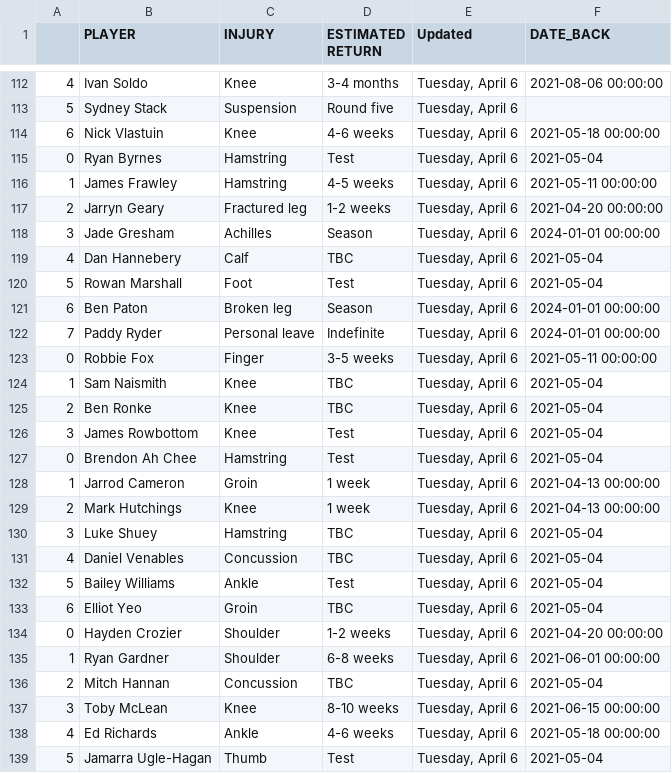
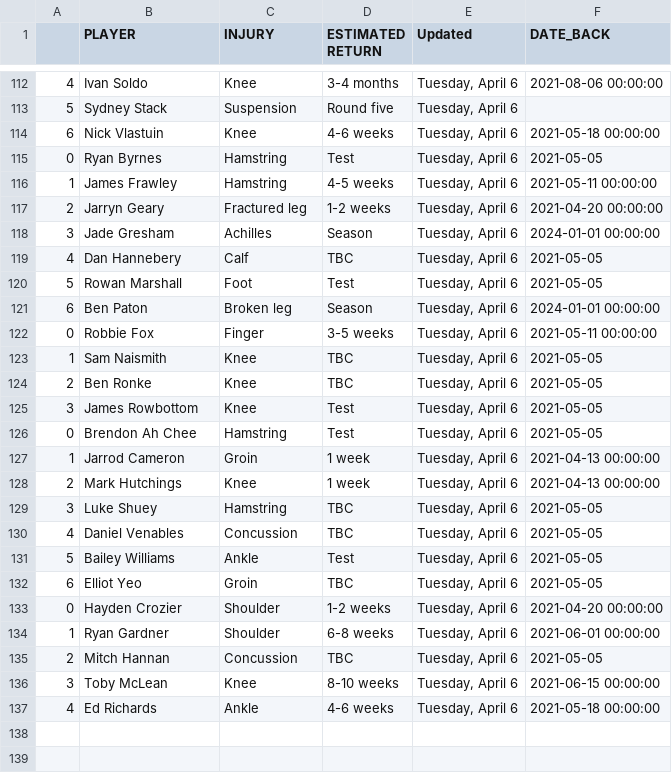
Before and after one commit to conradbez/afl_injuries, a CSV file: injuries.csv, drawn as a sheet; only a part is shown, gaps mark what is left out; the diff covers the shown part only.

```diff
--- a/injuries.csv
+++ b/injuries.csv
@@ -114,3 +114,3 @@
 6,Nick Vlastuin,Knee,4-6 weeks,"Tuesday, April 6",2021-05-18 00:00:00
-0,Ryan Byrnes,Hamstring,Test,"Tuesday, April 6",2021-05-04
+0,Ryan Byrnes,Hamstring,Test,"Tuesday, April 6",2021-05-05
 1,James Frawley,Hamstring,4-5 weeks,"Tuesday, April 6",2021-05-11 00:00:00
@@ -118,22 +118,20 @@
 3,Jade Gresham,Achilles,Season,"Tuesday, April 6",2024-01-01 00:00:00
-4,Dan Hannebery,Calf,TBC,"Tuesday, April 6",2021-05-04
-5,Rowan Marshall,Foot,Test,"Tuesday, April 6",2021-05-04
+4,Dan Hannebery,Calf,TBC,"Tuesday, April 6",2021-05-05
+5,Rowan Marshall,Foot,Test,"Tuesday, April 6",2021-05-05
 6,Ben Paton,Broken leg,Season,"Tuesday, April 6",2024-01-01 00:00:00
-7,Paddy Ryder,Personal leave,Indefinite,"Tuesday, April 6",2024-01-01 00:00:00
 0,Robbie Fox,Finger,3-5 weeks,"Tuesday, April 6",2021-05-11 00:00:00
-1,Sam Naismith,Knee,TBC,"Tuesday, April 6",2021-05-04
-2,Ben Ronke,Knee,TBC,"Tuesday, April 6",2021-05-04
-3,James Rowbottom,Knee,Test,"Tuesday, April 6",2021-05-04
-0,Brendon Ah Chee,Hamstring,Test,"Tuesday, April 6",2021-05-04
+1,Sam Naismith,Knee,TBC,"Tuesday, April 6",2021-05-05
+2,Ben Ronke,Knee,TBC,"Tuesday, April 6",2021-05-05
+3,James Rowbottom,Knee,Test,"Tuesday, April 6",2021-05-05
+0,Brendon Ah Chee,Hamstring,Test,"Tuesday, April 6",2021-05-05
 1,Jarrod Cameron,Groin,1 week,"Tuesday, April 6",2021-04-13 00:00:00
 2,Mark Hutchings,Knee,1 week,"Tuesday, April 6",2021-04-13 00:00:00
-3,Luke Shuey,Hamstring,TBC,"Tuesday, April 6",2021-05-04
-4,Daniel Venables,Concussion,TBC,"Tuesday, April 6",2021-05-04
-5,Bailey Williams,Ankle,Test,"Tuesday, April 6",2021-05-04
-6,Elliot Yeo,Groin,TBC,"Tuesday, April 6",2021-05-04
+3,Luke Shuey,Hamstring,TBC,"Tuesday, April 6",2021-05-05
+4,Daniel Venables,Concussion,TBC,"Tuesday, April 6",2021-05-05
+5,Bailey Williams,Ankle,Test,"Tuesday, April 6",2021-05-05
+6,Elliot Yeo,Groin,TBC,"Tuesday, April 6",2021-05-05
 0,Hayden Crozier,Shoulder,1-2 weeks,"Tuesday, April 6",2021-04-20 00:00:00
 1,Ryan Gardner,Shoulder,6-8 weeks,"Tuesday, April 6",2021-06-01 00:00:00
-2,Mitch Hannan,Concussion,TBC,"Tuesday, April 6",2021-05-04
+2,Mitch Hannan,Concussion,TBC,"Tuesday, April 6",2021-05-05
 3,Toby McLean,Knee,8-10 weeks,"Tuesday, April 6",2021-06-15 00:00:00
 4,Ed Richards,Ankle,4-6 weeks,"Tuesday, April 6",2021-05-18 00:00:00
-5,Jamarra Ugle-Hagan,Thumb,Test,"Tuesday, April 6",2021-05-04
```
Also changed, not shown: 38 edited cells elsewhere in this file.
